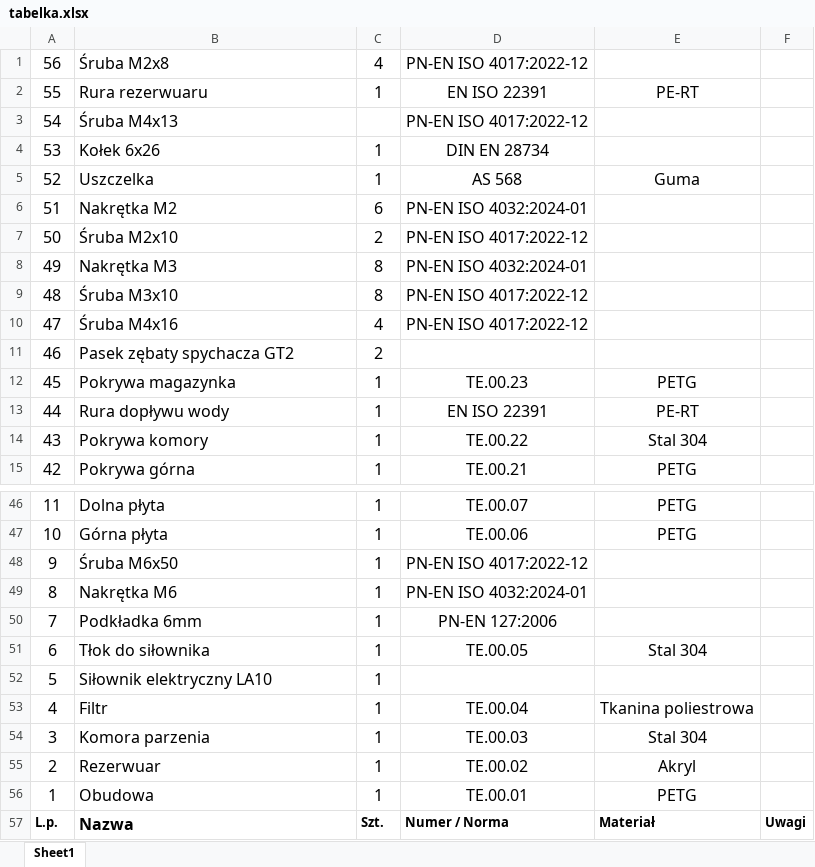
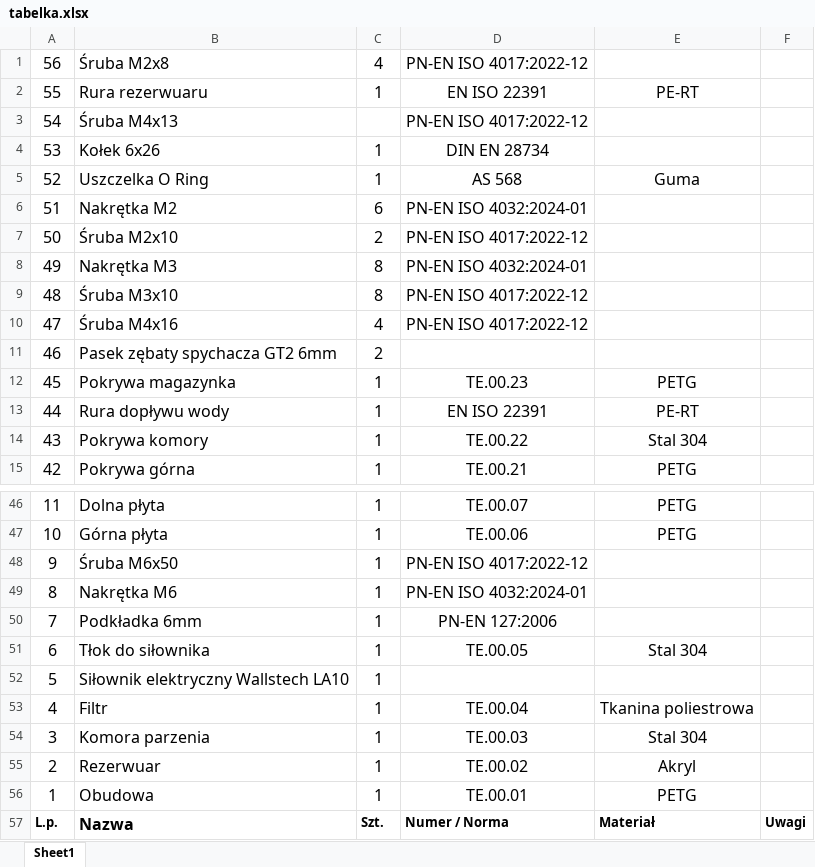
Before and after one commit to Fake-Oxygen/TeaExpress, an Excel workbook: Model/tabelka.xlsx, sheet Sheet1, drawn as a sheet; only a part is shown, gaps mark what is left out; values as stored, in another font and other column widths than the file's, no borders; the diff covers the shown part only; the diff names each change by its address in the sheet, - before the commit and + after, or states it on an @@ line.

```diff
--- a/Model/tabelka.xlsx (sheet Sheet1)
+++ b/Model/tabelka.xlsx (sheet Sheet1)
-B5: Uszczelka
+B5: Uszczelka O Ring
-B11: Pasek zębaty spychacza GT2
+B11: Pasek zębaty spychacza GT2 6mm
-B52: Siłownik elektryczny LA10
+B52: Siłownik elektryczny Wallstech LA10
```
Also changed, not shown: 15 edited cells elsewhere in this sheet, 20 other files.
